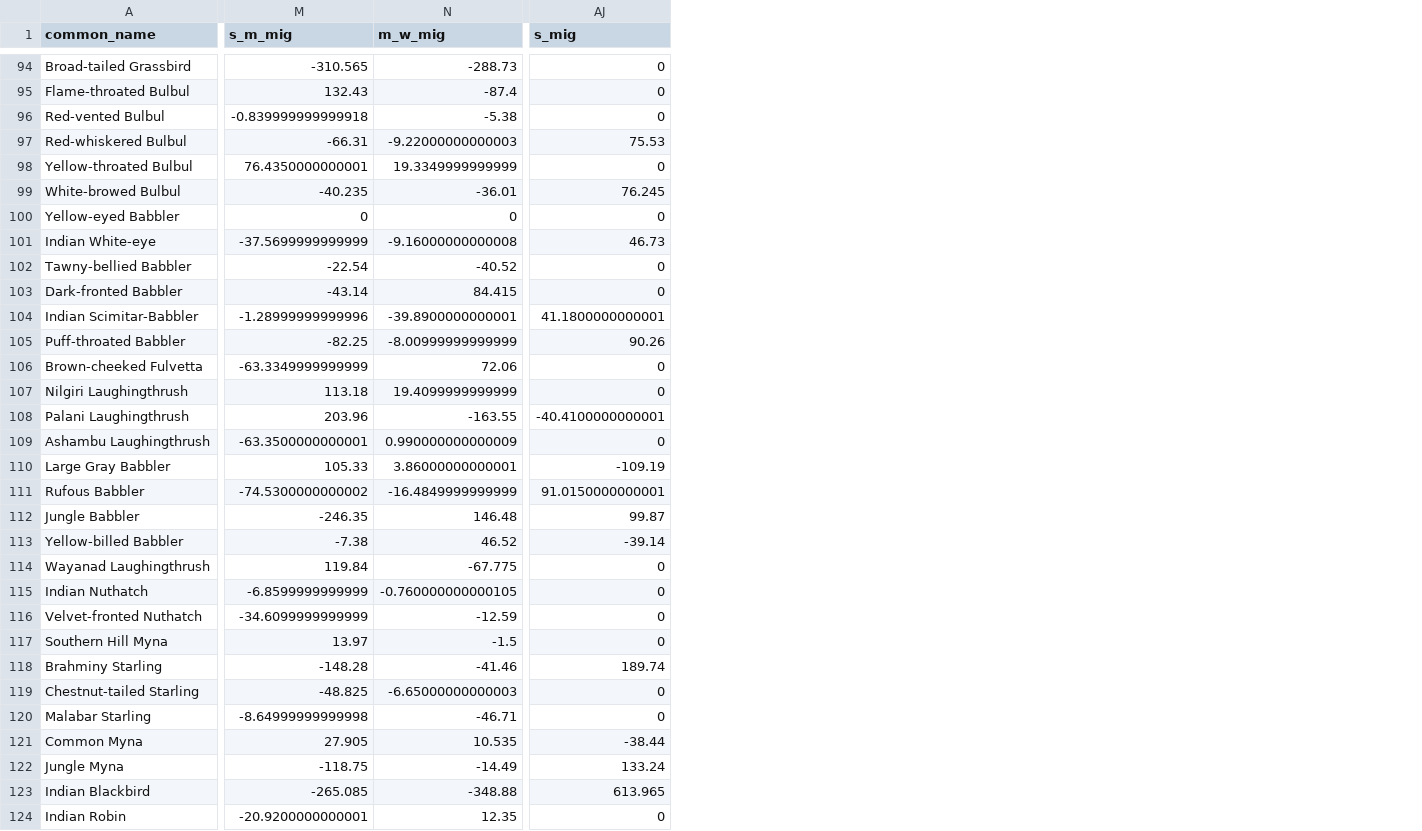
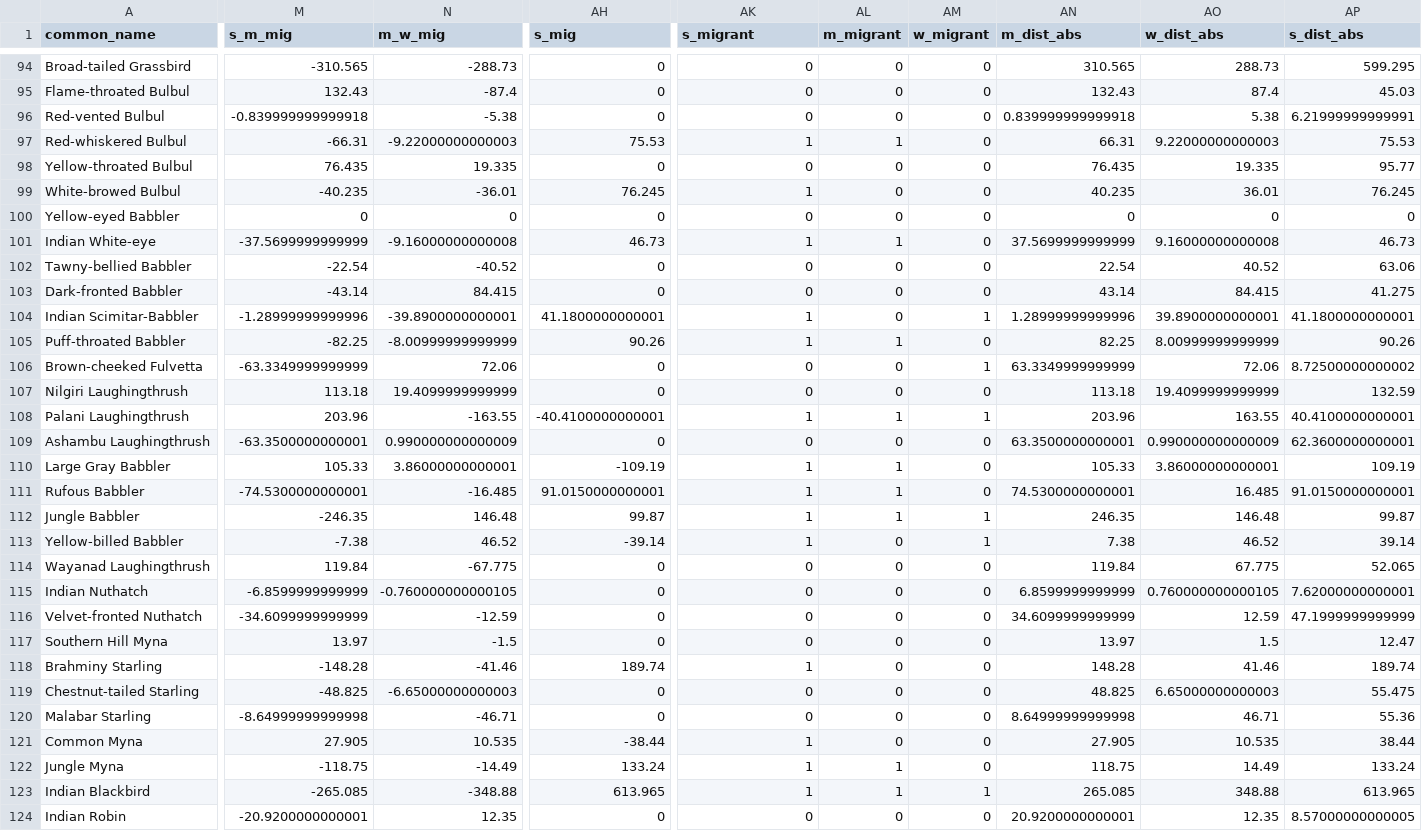
Before and after one commit to akshayanand93/eBird_elevational_migration_WG, a CSV file: output/elev_mig_climate_wg.csv, drawn as a sheet; only a part is shown, gaps mark what is left out; addresses are those after the commit; the diff covers the shown part only; the diff names each change by its address in the sheet, - before the commit and + after, or states it on an @@ line.

```diff
--- a/output/elev_mig_climate_wg.csv
+++ b/output/elev_mig_climate_wg.csv
+column AH (s_mig), rows 94-124: 0 | 0 | 0 | 75.53 | 0 | 76.245 | 0 | 46.73 | 0 | 0 | 41.1800000000001 | 90.26 | 0 | 0 | -40.4100000000001 | 0 | -109.19 | 91.0150000000001 | 99.87 | -39.14 | 0 | 0 | 0 | 0 | 189.74 | 0 | 0 | -38.44 | 133.24 | 613.965 | 0
+column AL (m_migrant), rows 94-124: 0 | 0 | 0 | 1 | 0 | 0 | 0 | 1 | 0 | 0 | 0 | 1 | 0 | 0 | 1 | 0 | 1 | 1 | 1 | 0 | 0 | 0 | 0 | 0 | 0 | 0 | 0 | 0 | 1 | 1 | 0
+column AM (w_migrant), rows 94-124: 0 | 0 | 0 | 0 | 0 | 0 | 0 | 0 | 0 | 0 | 1 | 0 | 1 | 0 | 1 | 0 | 0 | 0 | 1 | 1 | 0 | 0 | 0 | 0 | 0 | 0 | 0 | 0 | 0 | 1 | 0
+column AN (m_dist_abs), rows 94-124: 310.565 | 132.43 | 0.839999999999918 | 66.31 | 76.435 | 40.235 | 0 | 37.5699999999999 | 22.54 | 43.14 | 1.28999999999996 | 82.25 | 63.3349999999999 | 113.18 | 203.96 | 63.3500000000001 | 105.33 | 74.5300000000001 | 246.35 | 7.38 | 119.84 | 6.8599999999999 | 34.6099999999999 | 13.97 | 148.28 | 48.825 | 8.64999999999998 | 27.905 | 118.75 | 265.085 | 20.9200000000001
+column AO (w_dist_abs), rows 94-124: 288.73 | 87.4 | 5.38 | 9.22000000000003 | 19.335 | 36.01 | 0 | 9.16000000000008 | 40.52 | 84.415 | 39.8900000000001 | 8.00999999999999 | 72.06 | 19.4099999999999 | 163.55 | 0.990000000000009 | 3.86000000000001 | 16.485 | 146.48 | 46.52 | 67.775 | 0.760000000000105 | 12.59 | 1.5 | 41.46 | 6.65000000000003 | 46.71 | 10.535 | 14.49 | 348.88 | 12.35
+column AP (s_dist_abs), rows 94-124: 599.295 | 45.03 | 6.21999999999991 | 75.53 | 95.77 | 76.245 | 0 | 46.73 | 63.06 | 41.275 | 41.1800000000001 | 90.26 | 8.72500000000002 | 132.59 | 40.4100000000001 | 62.3600000000001 | 109.19 | 91.0150000000001 | 99.87 | 39.14 | 52.065 | 7.62000000000001 | 47.1999999999999 | 12.47 | 189.74 | 55.475 | 55.36 | 38.44 | 133.24 | 613.965 | 8.57000000000005
-AK1: s_mig
+AK1: s_migrant
-AK97 (s_migrant): 75.53
+AK97 (s_migrant): 1
-M98 (s_m_mig): 76.4350000000001
+M98 (s_m_mig): 76.435
-N98 (m_w_mig): 19.3349999999999
+N98 (m_w_mig): 19.335
-AK99 (s_migrant): 76.245
+AK99 (s_migrant): 1
-AK101 (s_migrant): 46.73
+AK101 (s_migrant): 1
-AK104 (s_migrant): 41.1800000000001
+AK104 (s_migrant): 1
-AK105 (s_migrant): 90.26
+AK105 (s_migrant): 1
-AK108 (s_migrant): -40.4100000000001
+AK108 (s_migrant): 1
-AK110 (s_migrant): -109.19
+AK110 (s_migrant): 1
-M111 (s_m_mig): -74.5300000000002
+M111 (s_m_mig): -74.5300000000001
-N111 (m_w_mig): -16.4849999999999
+N111 (m_w_mig): -16.485
-AK111 (s_migrant): 91.0150000000001
+AK111 (s_migrant): 1
-AK112 (s_migrant): 99.87
+AK112 (s_migrant): 1
-AK113 (s_migrant): -39.14
+AK113 (s_migrant): 1
-AK118 (s_migrant): 189.74
+AK118 (s_migrant): 1
-AK121 (s_migrant): -38.44
+AK121 (s_migrant): 1
-AK122 (s_migrant): 133.24
+AK122 (s_migrant): 1
-AK123 (s_migrant): 613.965
+AK123 (s_migrant): 1
```
Also changed, not shown: 80 edited cells elsewhere in this file, output/elev_mig_trait.csv, output/elev_migration_values.csv, 15 other files.
